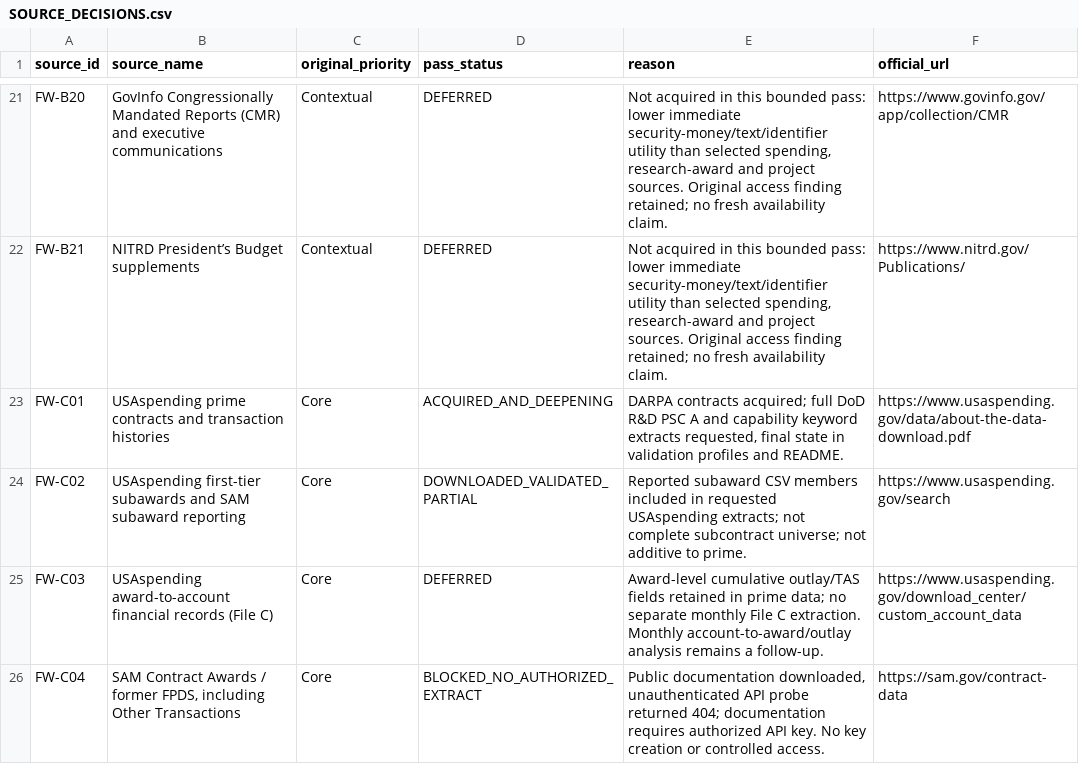
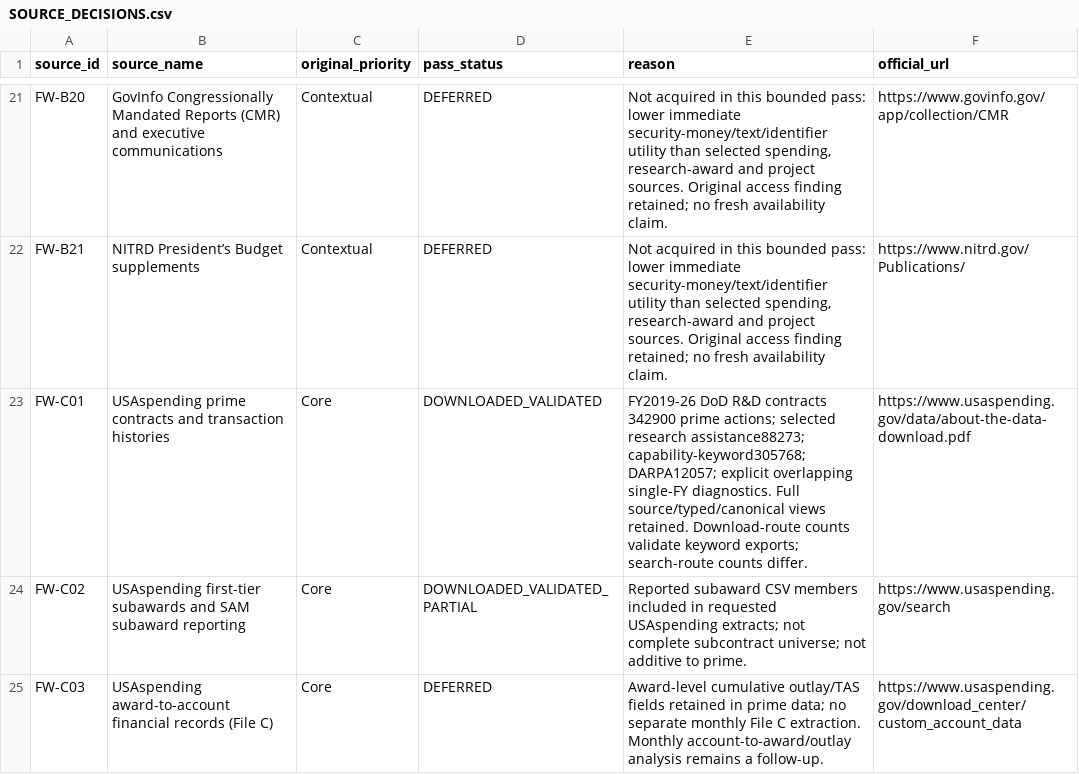
Before and after one commit to graemesmith-code/investigative-methods, a CSV file: research/2026-10-16/future-warfare-investments/acquisition/SOURCE_DECISIONS.csv, drawn as a sheet; only a part is shown, gaps mark what is left out; the shorter side is filled out with more unchanged rows.

```diff
--- a/research/2026-10-16/future-warfare-investments/acquisition/SOURCE_DECISIONS.csv
+++ b/research/2026-10-16/future-warfare-investments/acquisition/SOURCE_DECISIONS.csv
@@ -22,3 +22,3 @@ FW-B20,GovInfo Congressionally Mandated Reports (CMR) and executive communicatio
 FW-B21,NITRD President’s Budget supplements,Contextual,DEFERRED,"Not acquired in this bounded pass: lower immediate security-money/text/identifier utility than selected spending, research-award and project sources. Original access finding retained; no fresh availability claim.",https://www.nitrd.gov/Publications/
-FW-C01,USAspending prime contracts and transaction histories,Core,ACQUIRED_AND_DEEPENING,"DARPA contracts acquired; full DoD R&D PSC A and capability keyword extracts requested, final state in validation profiles and README.",https://www.usaspending.gov/data/about-the-data-download.pdf
+FW-C01,USAspending prime contracts and transaction histories,Core,DOWNLOADED_VALIDATED,FY2019-26 DoD R&D contracts 342900 prime actions; selected research assistance88273; capability-keyword305768; DARPA12057; explicit overlapping single-FY diagnostics. Full source/typed/canonical views retained. Download-route counts validate keyword exports; search-route counts differ.,https://www.usaspending.gov/data/about-the-data-download.pdf
 FW-C02,USAspending first-tier subawards and SAM subaward reporting,Core,DOWNLOADED_VALIDATED_PARTIAL,Reported subaward CSV members included in requested USAspending extracts; not complete subcontract universe; not additive to prime.,https://www.usaspending.gov/search
```
Also changed, not shown: research/2026-10-16/future-warfare-investments/acquisition/DATASETS.csv, research/2026-10-16/future-warfare-investments/acquisition/samples/sbir_usaspending_candidate_links.csv, 39 other files.
